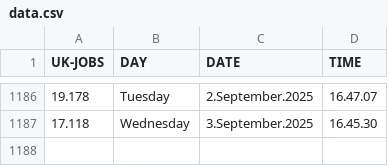
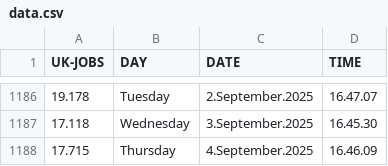
Before and after one commit to J0hn-B/bash_scraper, a CSV file: data.csv, drawn as a sheet; only a part is shown, gaps mark what is left out; the diff names each change by its address in the sheet, - before the commit and + after, or states it on an @@ line.

```diff
--- a/data.csv
+++ b/data.csv
+row 1188: 17.715 | Thursday | 4.September.2025 | 16.46.09
```
